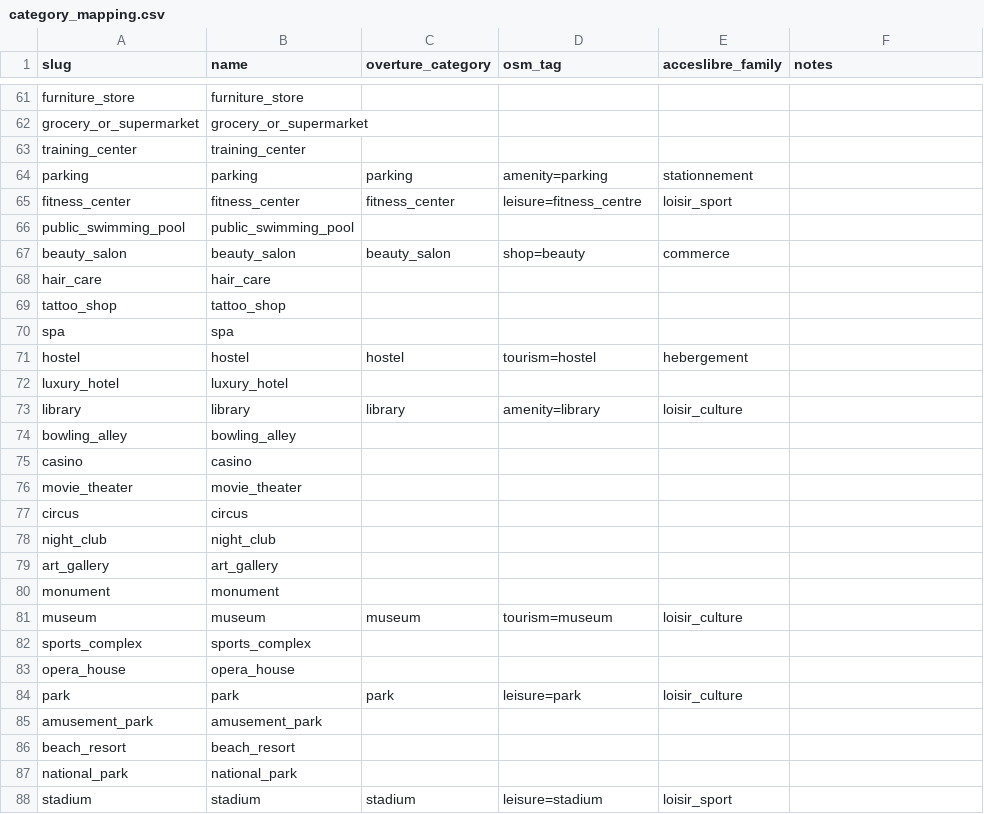
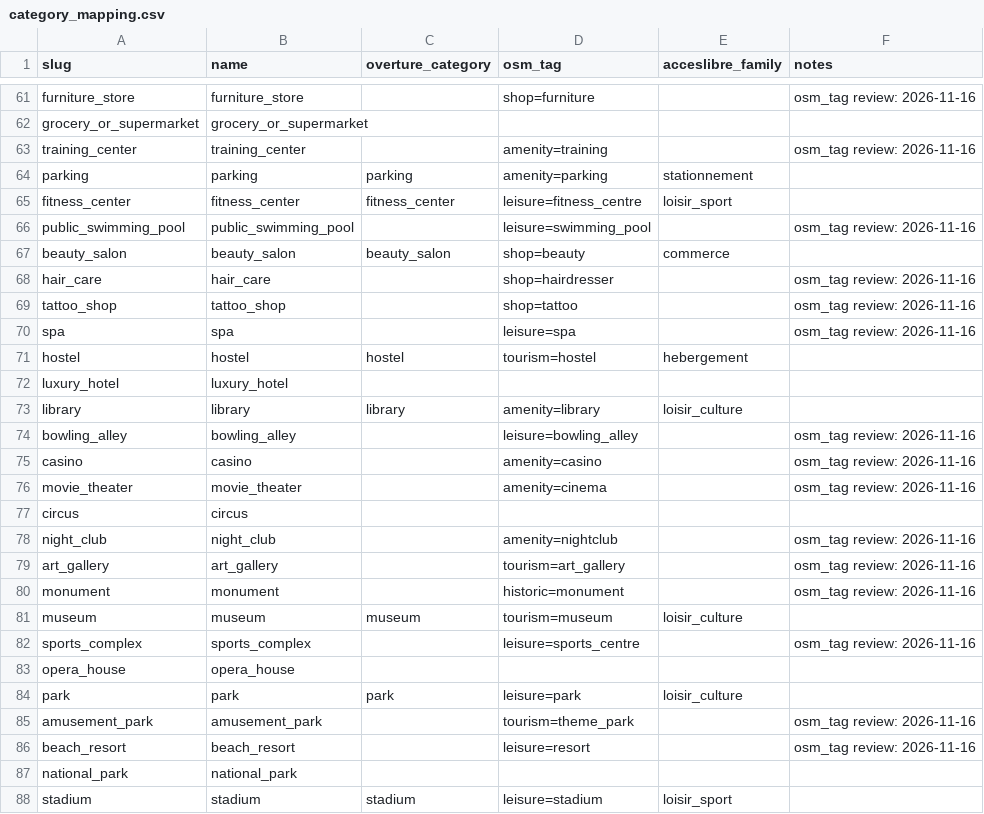
Before and after one commit to Let-Me-Get-In/letmegetin, a CSV file: data/referential/category_mapping.csv, drawn as a sheet; only a part is shown, gaps mark what is left out; the diff covers the shown part only; the diff names each change by its address in the sheet, - before the commit and + after, or states it on an @@ line.

Commit message:
feat(osm): review the category osm tags and map osm to odbl (LET-77)
Review every empty osm_tag cell against the OSM taxonomy: 90 categories gain a
genuine key=value equivalent (124/158 mapped), each marked `osm_tag review:
(denominations are amenity=place_of_worship, school levels share amenity=school,
gite/lodging/boot_store/opera_house are subtypes), so D-06 counts their POIs
instead of guessing a bucket.

Add the reviewed `osm;odbl` source licence row: an OSM place write now resolves
ODbL without a hand-seeded row, and the existing LIC-03 matrix row still refuses
odbl to a lov2 destination — no code branch.

tests/functional/places/test_osm_licence.py proves both: an imported row carries
source_license='odbl', odbl may leave to osm and never to lov2_partner.

```diff
--- a/data/referential/category_mapping.csv
+++ b/data/referential/category_mapping.csv
-D61 (osm_tag): (empty)
+D61 (osm_tag): shop=furniture
-F61 (notes): (empty)
+F61 (notes): osm_tag review: 2026-11-16
-D63 (osm_tag): (empty)
+D63 (osm_tag): amenity=training
-F63 (notes): (empty)
+F63 (notes): osm_tag review: 2026-11-16
-D66 (osm_tag): (empty)
+D66 (osm_tag): leisure=swimming_pool
-F66 (notes): (empty)
+F66 (notes): osm_tag review: 2026-11-16
-D68 (osm_tag): (empty)
+D68 (osm_tag): shop=hairdresser
-F68:F70 (notes): (empty)
+F68:F70 (notes): osm_tag review: 2026-11-16
-D69 (osm_tag): (empty)
+D69 (osm_tag): shop=tattoo
-D70 (osm_tag): (empty)
+D70 (osm_tag): leisure=spa
-D74 (osm_tag): (empty)
+D74 (osm_tag): leisure=bowling_alley
-F74:F76 (notes): (empty)
+F74:F76 (notes): osm_tag review: 2026-11-16
-D75 (osm_tag): (empty)
+D75 (osm_tag): amenity=casino
-D76 (osm_tag): (empty)
+D76 (osm_tag): amenity=cinema
-D78 (osm_tag): (empty)
+D78 (osm_tag): amenity=nightclub
-F78:F80 (notes): (empty)
+F78:F80 (notes): osm_tag review: 2026-11-16
-D79 (osm_tag): (empty)
+D79 (osm_tag): tourism=art_gallery
-D80 (osm_tag): (empty)
+D80 (osm_tag): historic=monument
-D82 (osm_tag): (empty)
+D82 (osm_tag): leisure=sports_centre
-F82 (notes): (empty)
+F82 (notes): osm_tag review: 2026-11-16
-D85 (osm_tag): (empty)
+D85 (osm_tag): tourism=theme_park
-F85:F86 (notes): (empty)
+F85:F86 (notes): osm_tag review: 2026-11-16
-D86 (osm_tag): (empty)
+D86 (osm_tag): leisure=resort
```
Also changed, not shown: 150 edited cells elsewhere in this file, 2 other files.
